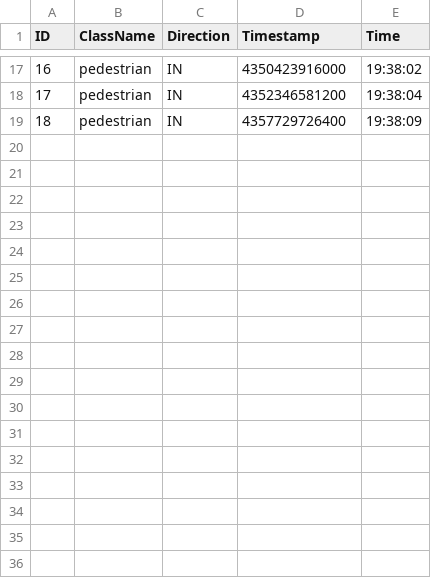
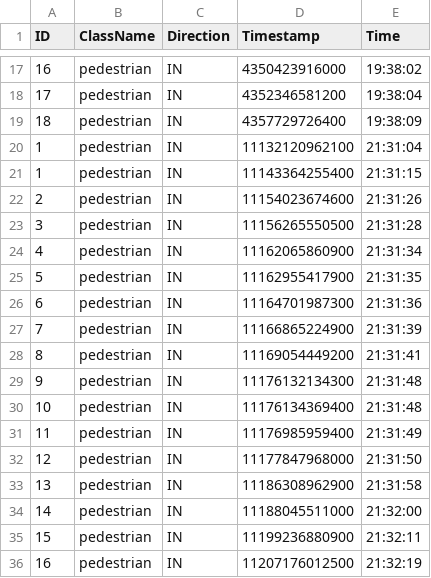
Before and after one commit to Raafat-Nagy/Real_Time_Student_Entry_and_Exit_Tracking_via_Computer_Vision, a CSV file: data/outputs/03-07-2025_record.csv, drawn as a sheet; only a part is shown, gaps mark what is left out.

```diff
--- a/data/outputs/03-07-2025_record.csv
+++ b/data/outputs/03-07-2025_record.csv
@@ -19 +19,18 @@ ID,ClassName,Direction,Timestamp,Time
 18,pedestrian,IN,4357729726400,19:38:09
+1,pedestrian,IN,11132120962100,21:31:04
+1,pedestrian,IN,11143364255400,21:31:15
+2,pedestrian,IN,11154023674600,21:31:26
+3,pedestrian,IN,11156265550500,21:31:28
+4,pedestrian,IN,11162065860900,21:31:34
+5,pedestrian,IN,11162955417900,21:31:35
+6,pedestrian,IN,11164701987300,21:31:36
+7,pedestrian,IN,11166865224900,21:31:39
+8,pedestrian,IN,11169054449200,21:31:41
+9,pedestrian,IN,11176132134300,21:31:48
+10,pedestrian,IN,11176134369400,21:31:48
+11,pedestrian,IN,11176985959400,21:31:49
+12,pedestrian,IN,11177847968000,21:31:50
+13,pedestrian,IN,11186308962900,21:31:58
+14,pedestrian,IN,11188045511000,21:32:00
+15,pedestrian,IN,11199236880900,21:32:11
+16,pedestrian,IN,11207176012500,21:32:19
```
Also changed, not shown: 4 other files.
